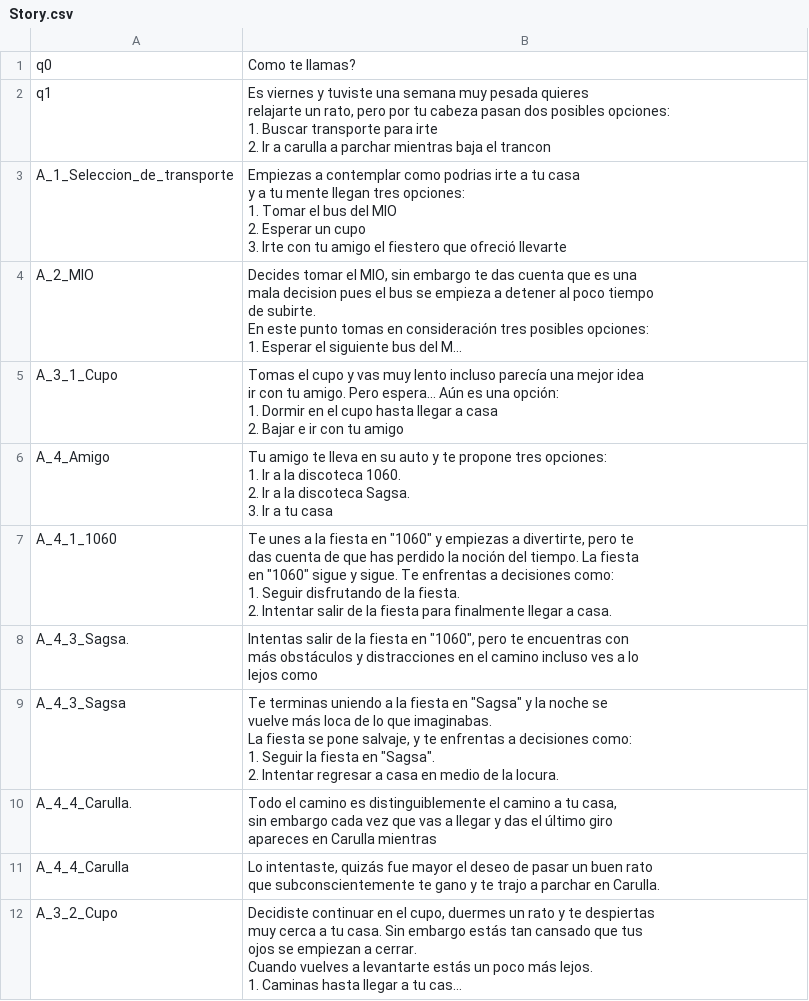
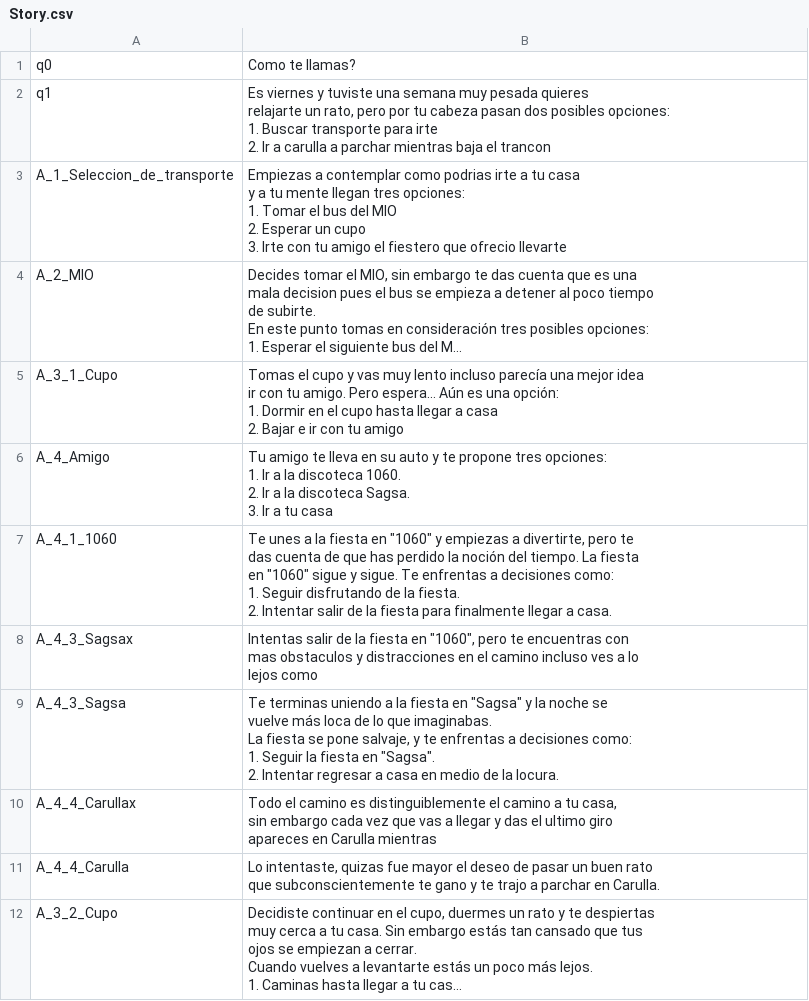
Before and after one commit to JuanSMedinaC/ti-stories, a CSV file: docs/Story.csv, drawn as a sheet; only a part is shown; long unchanged cells end in …; ↵ is a line break in a cell; the diff covers the shown part only; the diff names each change by its address in the sheet, - before the commit and + after, or states it on an @@ line.

Commit message:
feat (gramatic) plurals added, changes in story csv and use of gramatic in story

```diff
--- a/docs/Story.csv
+++ b/docs/Story.csv
-B3: …fiestero que ofreció llevarte
+B3: …fiestero que ofrecio llevarte
-A8: A_4_3_Sagsa.
+A8: A_4_3_Sagsax
-B8: …encuentras con ↵ más obstáculos y distracciones…
+B8: …encuentras con ↵ mas obstaculos y distracciones…
-A10: A_4_4_Carulla.
+A10: A_4_4_Carullax
-B10: …das el último giro ↵ apareces…
+B10: …das el ultimo giro ↵ apareces…
-B11: Lo intentaste, quizás fue mayor…
+B11: Lo intentaste, quizas fue mayor…
```
Also changed, not shown: 4 edited cells elsewhere in this file, 1 other file.
